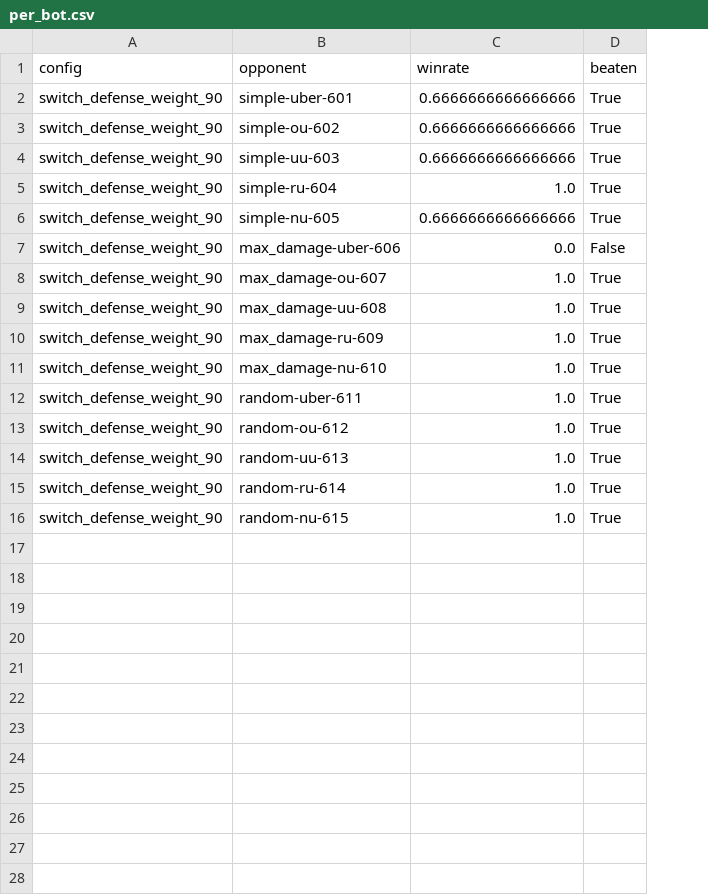
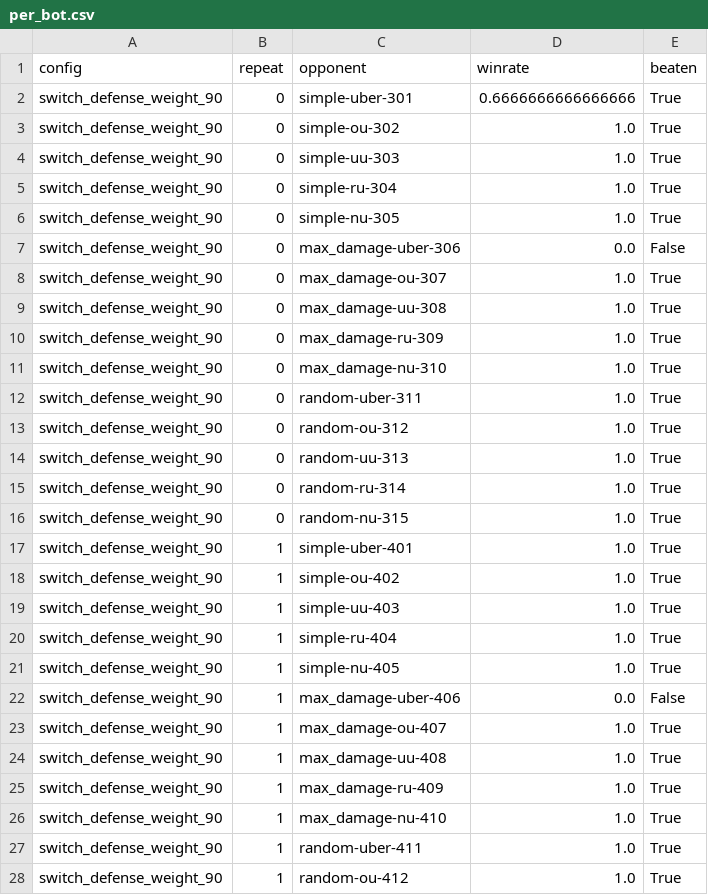
Before and after one commit to JoeyChen-exploration/showdown_agent, a CSV file: analysis/results/switch_defense_weight_90/per_bot.csv, drawn as a sheet; only a part is shown; addresses are those after the commit; the diff covers the shown part only; the diff names each change by its address in the sheet, - before the commit and + after, or states it on an @@ line.

```diff
--- a/analysis/results/switch_defense_weight_90/per_bot.csv
+++ b/analysis/results/switch_defense_weight_90/per_bot.csv
+column B (repeat), rows 2-16: all 0
-C2 (opponent): simple-uber-601
+C2 (opponent): simple-uber-301
-C3 (opponent): simple-ou-602
+C3 (opponent): simple-ou-302
-D3:D4 (winrate): 0.6666666666666666
+D3:D4 (winrate): 1.0
-C4 (opponent): simple-uu-603
+C4 (opponent): simple-uu-303
-C5 (opponent): simple-ru-604
+C5 (opponent): simple-ru-304
-C6 (opponent): simple-nu-605
+C6 (opponent): simple-nu-305
-D6 (winrate): 0.6666666666666666
+D6 (winrate): 1.0
-C7 (opponent): max_damage-uber-606
+C7 (opponent): max_damage-uber-306
-C8 (opponent): max_damage-ou-607
+C8 (opponent): max_damage-ou-307
-C9 (opponent): max_damage-uu-608
+C9 (opponent): max_damage-uu-308
-C10 (opponent): max_damage-ru-609
+C10 (opponent): max_damage-ru-309
-C11 (opponent): max_damage-nu-610
+C11 (opponent): max_damage-nu-310
-C12 (opponent): random-uber-611
+C12 (opponent): random-uber-311
-C13 (opponent): random-ou-612
+C13 (opponent): random-ou-312
-C14 (opponent): random-uu-613
+C14 (opponent): random-uu-313
-C15 (opponent): random-ru-614
+C15 (opponent): random-ru-314
-C16 (opponent): random-nu-615
+C16 (opponent): random-nu-315
+row 17: switch_defense_weight_90 | 1 | simple-uber-401 | 1.0 | True
+row 18: switch_defense_weight_90 | 1 | simple-ou-402 | 1.0 | True
+row 19: switch_defense_weight_90 | 1 | simple-uu-403 | 1.0 | True
+row 20: switch_defense_weight_90 | 1 | simple-ru-404 | 1.0 | True
+row 21: switch_defense_weight_90 | 1 | simple-nu-405 | 1.0 | True
+row 22: switch_defense_weight_90 | 1 | max_damage-uber-406 | 0.0 | False
+row 23: switch_defense_weight_90 | 1 | max_damage-ou-407 | 1.0 | True
+row 24: switch_defense_weight_90 | 1 | max_damage-uu-408 | 1.0 | True
+row 25: switch_defense_weight_90 | 1 | max_damage-ru-409 | 1.0 | True
+row 26: switch_defense_weight_90 | 1 | max_damage-nu-410 | 1.0 | True
+row 27: switch_defense_weight_90 | 1 | random-uber-411 | 1.0 | True
+row 28: switch_defense_weight_90 | 1 | random-ou-412 | 1.0 | True
```
Also changed, not shown: 18 added rows elsewhere in this file, analysis/results/switch_defense_weight_30/per_bot.csv, analysis/results/switch_defense_weight_90/decisions.csv, 6 other files.
